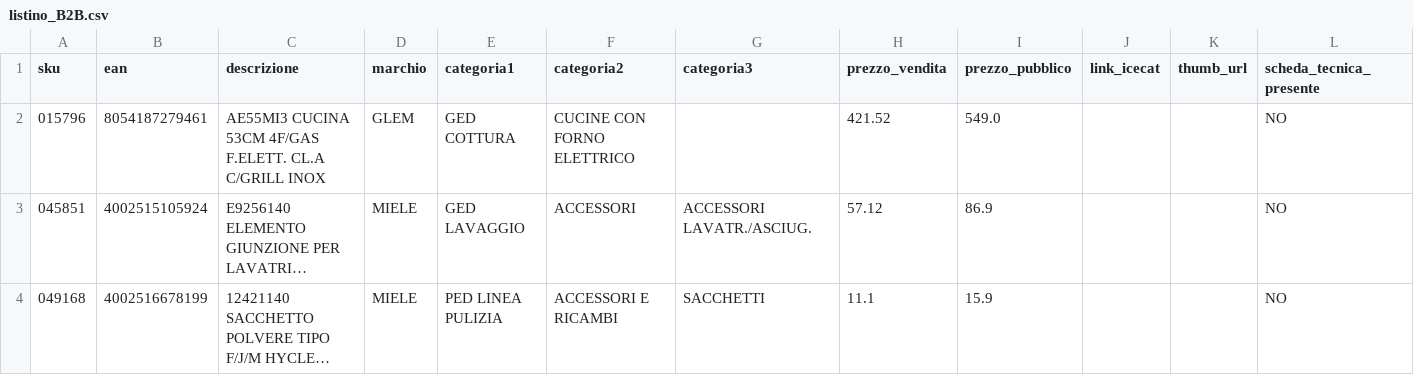
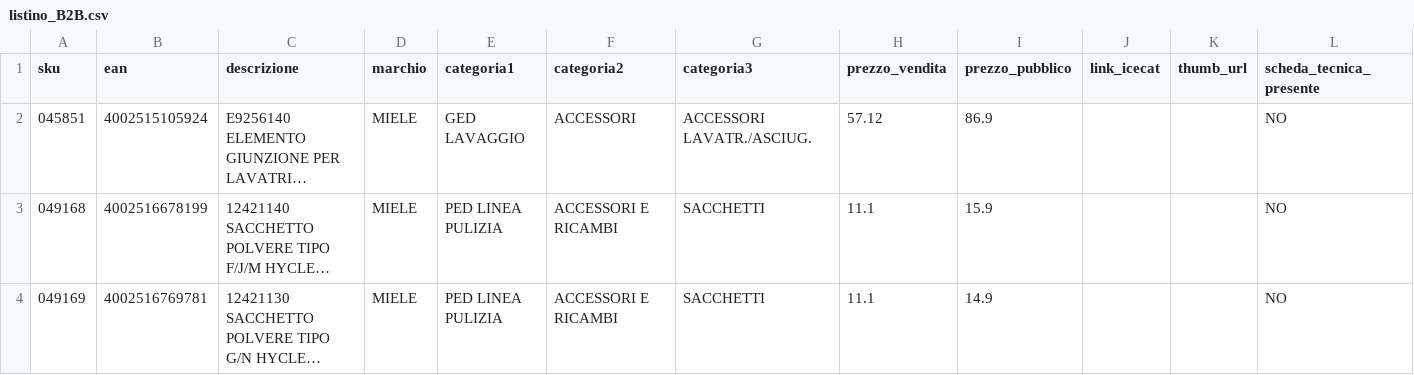
Before and after one commit to el4u-b2b/listino-b2b, a CSV file: listino_B2B.csv, drawn as a sheet; only a part is shown; the shorter side is filled out with more unchanged rows; long unchanged cells end in …; the diff covers the shown part only; the diff names each change by its address in the sheet, - before the commit and + after, or states it on an @@ line.

```diff
--- a/listino_B2B.csv
+++ b/listino_B2B.csv
-row 2: 015796 | 8054187279461 | AE55MI3 CUCINA 53CM 4F/GAS F.ELETT. CL.A C/GRILL INOX | GLEM | GED COTTURA | CUCINE CON FORNO ELETTRICO |  | 421.52 | 549.0 |  |  | NO
```
Also changed, not shown: 12 removed rows and 1 edited cell elsewhere in this file, 1 other file.
